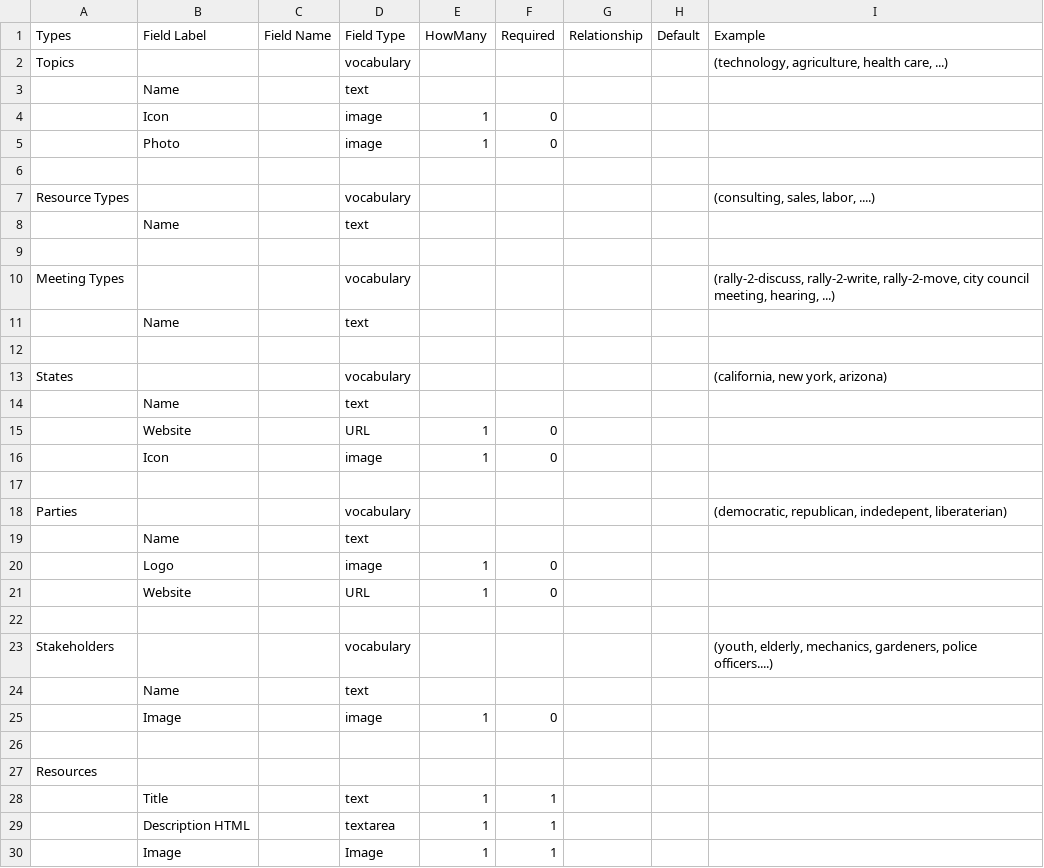
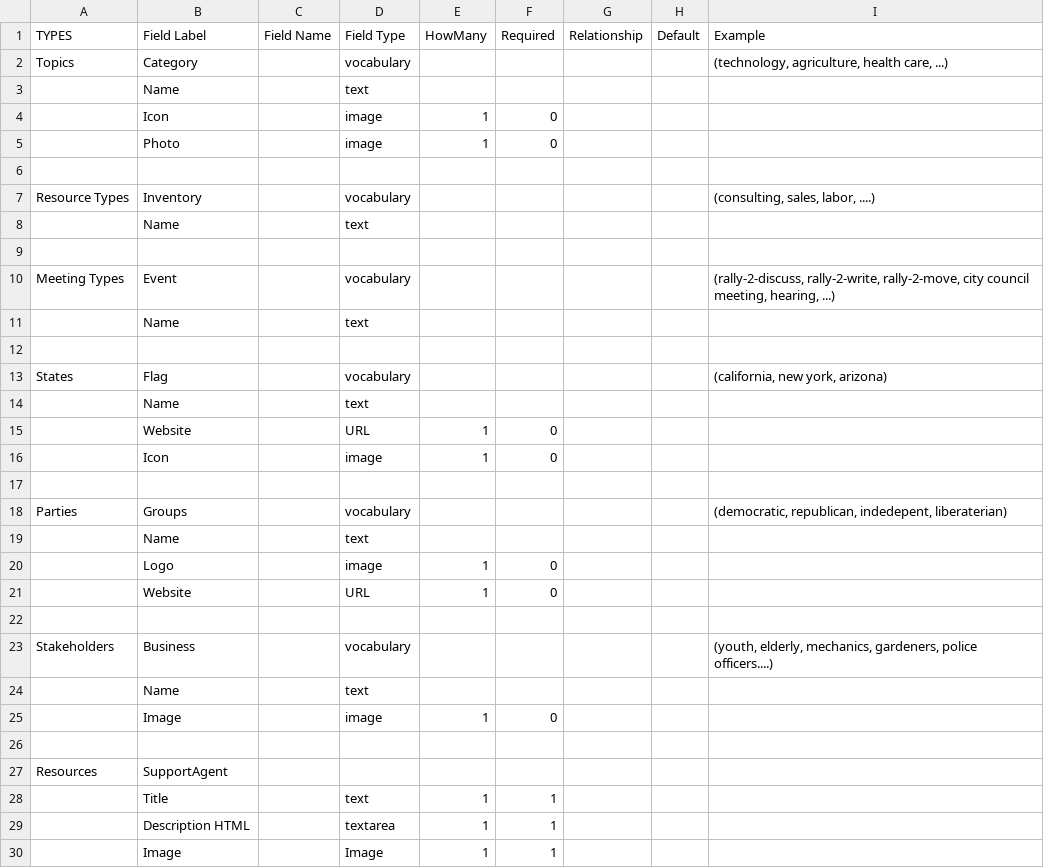
Before and after one commit to eliataylor/objects-actions, a CSV file: src/examples/object-fields-demo.csv, drawn as a sheet; only a part is shown; the diff covers the shown part only.

```diff
--- a/src/examples/object-fields-demo.csv
+++ b/src/examples/object-fields-demo.csv
@@ -1,3 +1,3 @@
-Types,Field Label,Field Name,Field Type,HowMany,Required,Relationship,Default,Example
-Topics,,,vocabulary,,,,,"(technology, agriculture, health care, ...)"
+TYPES,Field Label,Field Name,Field Type,HowMany,Required,Relationship,Default,Example
+Topics,Category,,vocabulary,,,,,"(technology, agriculture, health care, ...)"
 ,Name,,text,,,,,
@@ -6,9 +6,9 @@ Topics,,,vocabulary,,,,,"(technology, agriculture, health care, ...)"
 ,,,,,,,,
-Resource Types,,,vocabulary,,,,,"(consulting, sales, labor, ....)"
+Resource Types,Inventory,,vocabulary,,,,,"(consulting, sales, labor, ....)"
 ,Name,,text,,,,,
 ,,,,,,,,
-Meeting Types,,,vocabulary,,,,,"(rally-2-discuss, rally-2-write, rally-2-move, city council meeting, hearing, ...)"
+Meeting Types,Event,,vocabulary,,,,,"(rally-2-discuss, rally-2-write, rally-2-move, city council meeting, hearing, ...)"
 ,Name,,text,,,,,
 ,,,,,,,,
-States,,,vocabulary,,,,,"(california, new york, arizona)"
+States,Flag,,vocabulary,,,,,"(california, new york, arizona)"
 ,Name,,text,,,,,
@@ -17,3 +17,3 @@ States,,,vocabulary,,,,,"(california, new york, arizona)"
 ,,,,,,,,
-Parties,,,vocabulary,,,,,"(democratic, republican, indedepent, liberaterian)"
+Parties,Groups,,vocabulary,,,,,"(democratic, republican, indedepent, liberaterian)"
 ,Name,,text,,,,,
@@ -22,3 +22,3 @@ Parties,,,vocabulary,,,,,"(democratic, republican, indedepent, liberaterian)"
 ,,,,,,,,
-Stakeholders,,,vocabulary,,,,,"(youth, elderly, mechanics, gardeners, police officers....)"
+Stakeholders,Business,,vocabulary,,,,,"(youth, elderly, mechanics, gardeners, police officers....)"
 ,Name,,text,,,,,
@@ -26,3 +26,3 @@ Stakeholders,,,vocabulary,,,,,"(youth, elderly, mechanics, gardeners, police off
 ,,,,,,,,
-Resources,,,,,,,,
+Resources,SupportAgent,,,,,,,
 ,Title,,text,1,1,,,
```
Also changed, not shown: 10 edited cells elsewhere in this file, 4 other files.
